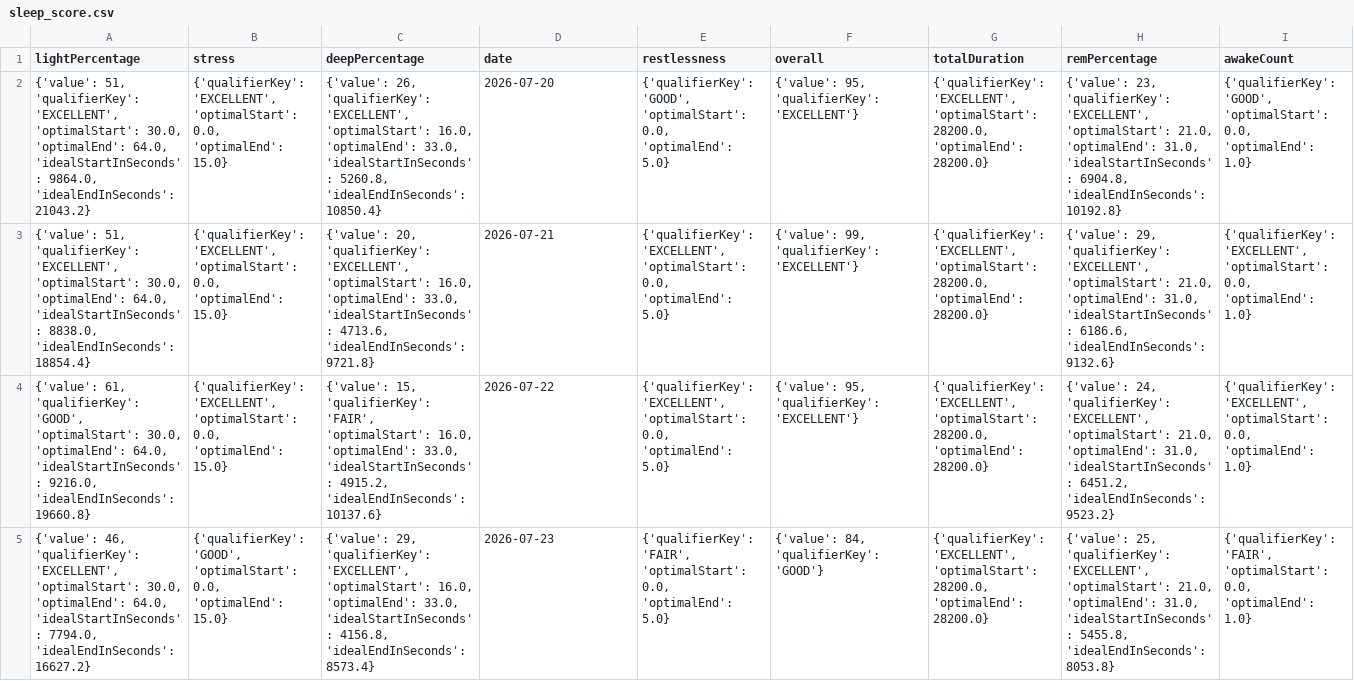
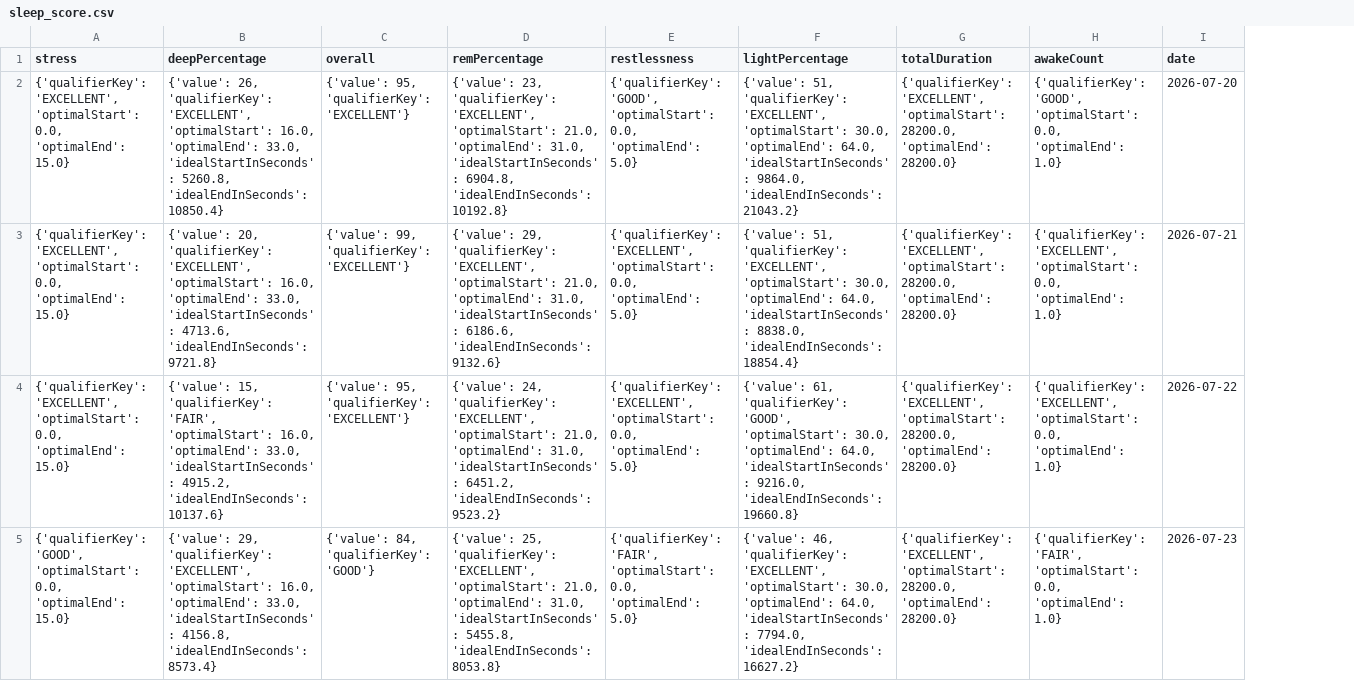
Before and after one commit to MacGoesRunning/garmin-data-MacGoesRunning, a CSV file: sleep_score.csv, drawn as a sheet; only a part is shown; removed rows and columns are numbered as before the commit, all else as after; the diff covers the shown part only; the diff names each change by its address in the sheet, - before the commit and + after, or states it on an @@ line.

```diff
--- a/sleep_score.csv
+++ b/sleep_score.csv
-column A (lightPercentage), rows 2-5: {'value': 51, 'qualifierKey': 'EXCELLENT', 'optimalStart': 30.0, 'optimalEnd': 64.0, 'idealStartInSeconds': 9864.0, 'idealEndInSeconds': 21043.2} | {'value': 51, 'qualifierKey': 'EXCELLENT', 'optimalStart': 30.0, 'optimalEnd': 64.0, 'idealStartInSeconds': 8838.0, 'idealEndInSeconds': 18854.4} | {'value': 61, 'qualifierKey': 'GOOD', 'optimalStart': 30.0, 'optimalEnd': 64.0, 'idealStartInSeconds': 9216.0, 'idealEndInSeconds': 19660.8} | {'value': 46, 'qualifierKey': 'EXCELLENT', 'optimalStart': 30.0, 'optimalEnd': 64.0, 'idealStartInSeconds': 7794.0, 'idealEndInSeconds': 16627.2}
+column C (overall), rows 2-5: {'value': 95, 'qualifierKey': 'EXCELLENT'} | {'value': 99, 'qualifierKey': 'EXCELLENT'} | {'value': 95, 'qualifierKey': 'EXCELLENT'} | {'value': 84, 'qualifierKey': 'GOOD'}
-column H (remPercentage), rows 2-5: {'value': 23, 'qualifierKey': 'EXCELLENT', 'optimalStart': 21.0, 'optimalEnd': 31.0, 'idealStartInSeconds': 6904.8, 'idealEndInSeconds': 10192.8} | {'value': 29, 'qualifierKey': 'EXCELLENT', 'optimalStart': 21.0, 'optimalEnd': 31.0, 'idealStartInSeconds': 6186.6, 'idealEndInSeconds': 9132.6} | {'value': 24, 'qualifierKey': 'EXCELLENT', 'optimalStart': 21.0, 'optimalEnd': 31.0, 'idealStartInSeconds': 6451.2, 'idealEndInSeconds': 9523.2} | {'value': 25, 'qualifierKey': 'EXCELLENT', 'optimalStart': 21.0, 'optimalEnd': 31.0, 'idealStartInSeconds': 5455.8, 'idealEndInSeconds': 8053.8}
+column I (date), rows 2-5: 2026-07-20 | 2026-07-21 | 2026-07-22 | 2026-07-23
-D1: date
+D1: remPercentage
-F1: overall
+F1: lightPercentage
-D2 (remPercentage): 2026-07-20
+D2 (remPercentage): {'value': 23, 'qualifierKey': 'EXCELLENT', 'optimalStart': 21.0, 'optimalEnd': 31.0, 'idealStartInSeconds': 6904.8, 'idealEndInSeconds': 10192.8}
-F2 (lightPercentage): {'value': 95, 'qualifierKey': 'EXCELLENT'}
+F2 (lightPercentage): {'value': 51, 'qualifierKey': 'EXCELLENT', 'optimalStart': 30.0, 'optimalEnd': 64.0, 'idealStartInSeconds': 9864.0, 'idealEndInSeconds': 21043.2}
-D3 (remPercentage): 2026-07-21
+D3 (remPercentage): {'value': 29, 'qualifierKey': 'EXCELLENT', 'optimalStart': 21.0, 'optimalEnd': 31.0, 'idealStartInSeconds': 6186.6, 'idealEndInSeconds': 9132.6}
-F3 (lightPercentage): {'value': 99, 'qualifierKey': 'EXCELLENT'}
+F3 (lightPercentage): {'value': 51, 'qualifierKey': 'EXCELLENT', 'optimalStart': 30.0, 'optimalEnd': 64.0, 'idealStartInSeconds': 8838.0, 'idealEndInSeconds': 18854.4}
-D4 (remPercentage): 2026-07-22
+D4 (remPercentage): {'value': 24, 'qualifierKey': 'EXCELLENT', 'optimalStart': 21.0, 'optimalEnd': 31.0, 'idealStartInSeconds': 6451.2, 'idealEndInSeconds': 9523.2}
-F4 (lightPercentage): {'value': 95, 'qualifierKey': 'EXCELLENT'}
+F4 (lightPercentage): {'value': 61, 'qualifierKey': 'GOOD', 'optimalStart': 30.0, 'optimalEnd': 64.0, 'idealStartInSeconds': 9216.0, 'idealEndInSeconds': 19660.8}
-D5 (remPercentage): 2026-07-23
+D5 (remPercentage): {'value': 25, 'qualifierKey': 'EXCELLENT', 'optimalStart': 21.0, 'optimalEnd': 31.0, 'idealStartInSeconds': 5455.8, 'idealEndInSeconds': 8053.8}
-F5 (lightPercentage): {'value': 84, 'qualifierKey': 'GOOD'}
+F5 (lightPercentage): {'value': 46, 'qualifierKey': 'EXCELLENT', 'optimalStart': 30.0, 'optimalEnd': 64.0, 'idealStartInSeconds': 7794.0, 'idealEndInSeconds': 16627.2}
```
Also changed, not shown: 172 edited cells elsewhere in this file, activities.csv, body_composition.csv, 5 other files.
